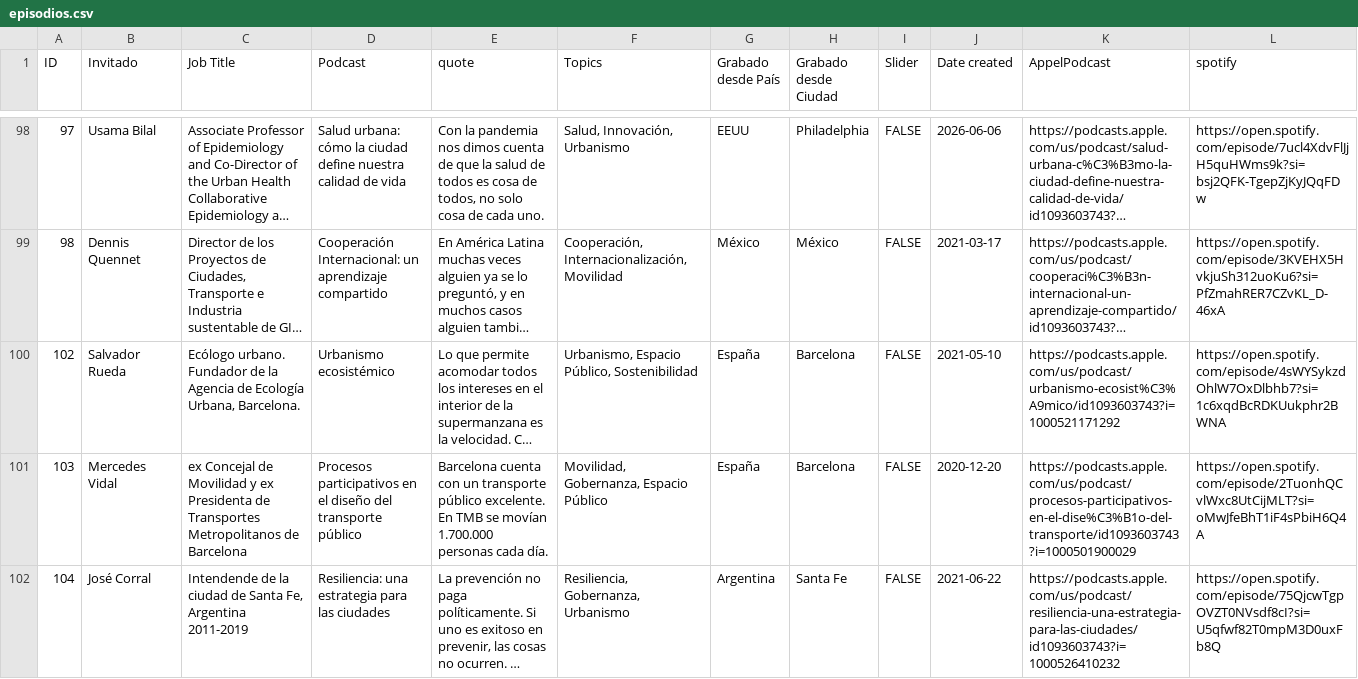
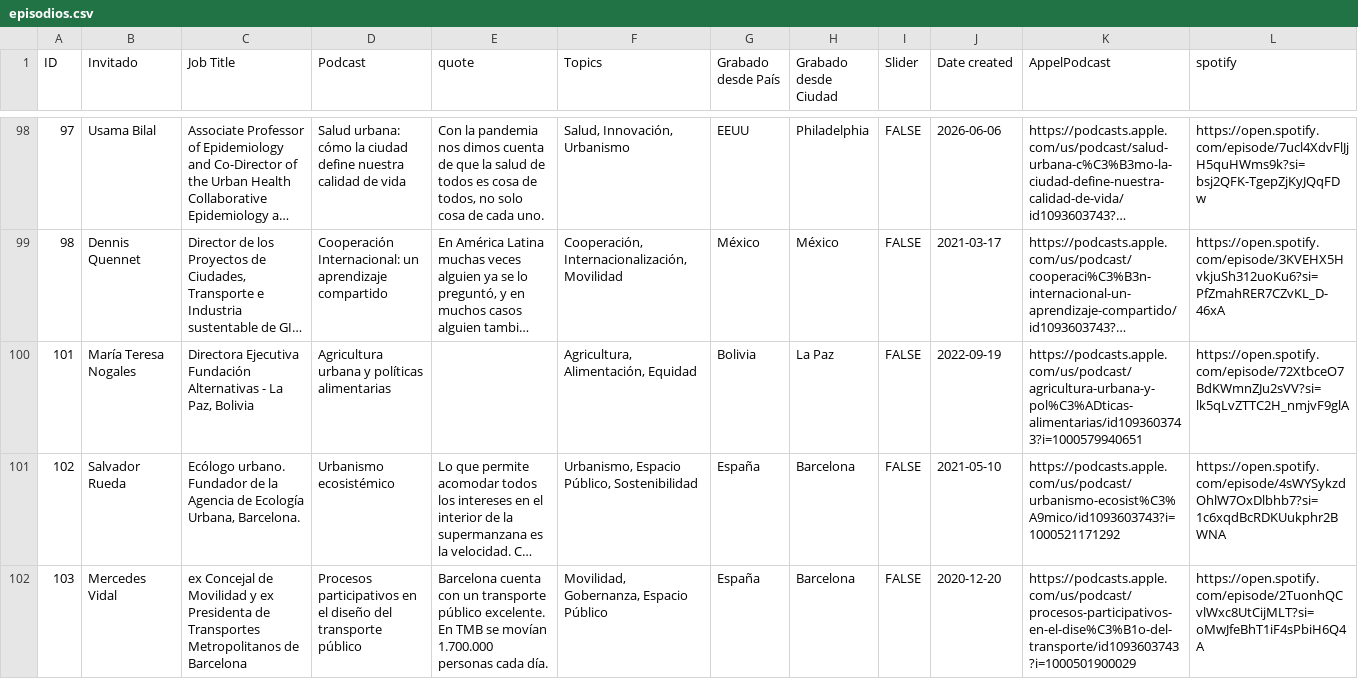
Before and after one commit to ciudadhub-ux/ciudadhub, a CSV file: content/episodios.csv, drawn as a sheet; only a part is shown, gaps mark what is left out; the shorter side is filled out with more unchanged rows; long unchanged cells end in …; the diff names each change by its address in the sheet, - before the commit and + after, or states it on an @@ line.

```diff
--- a/content/episodios.csv
+++ b/content/episodios.csv
+row 100: 101 | María Teresa Nogales | Directora Ejecutiva Fundación Alternativas - La Paz, Bolivia | Agricultura urbana y políticas alimentarias |  | Agricultura, Alimentación, Equidad | Bolivia | La Paz | FALSE | 2022-09-19 | https://podcasts.apple.com/us/podcast/agricultura-urbana-y-pol%C3%ADticas-alimentarias/id1093603743?i=1000579940651 | https://open.spotify.com/episode/72XtbceO7BdKWmnZJu2sVV?si=lk5qLvZTTC2H_nmjvF9glA
```
Also changed, not shown: 5 other files.
